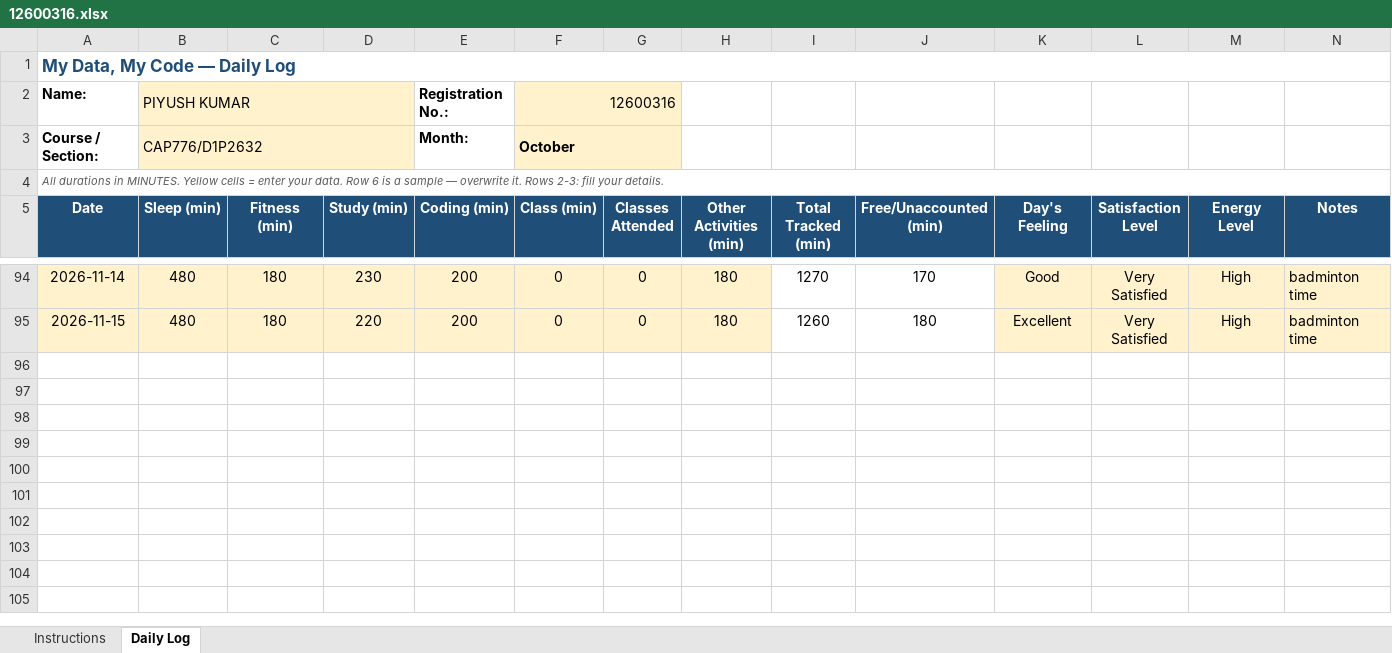
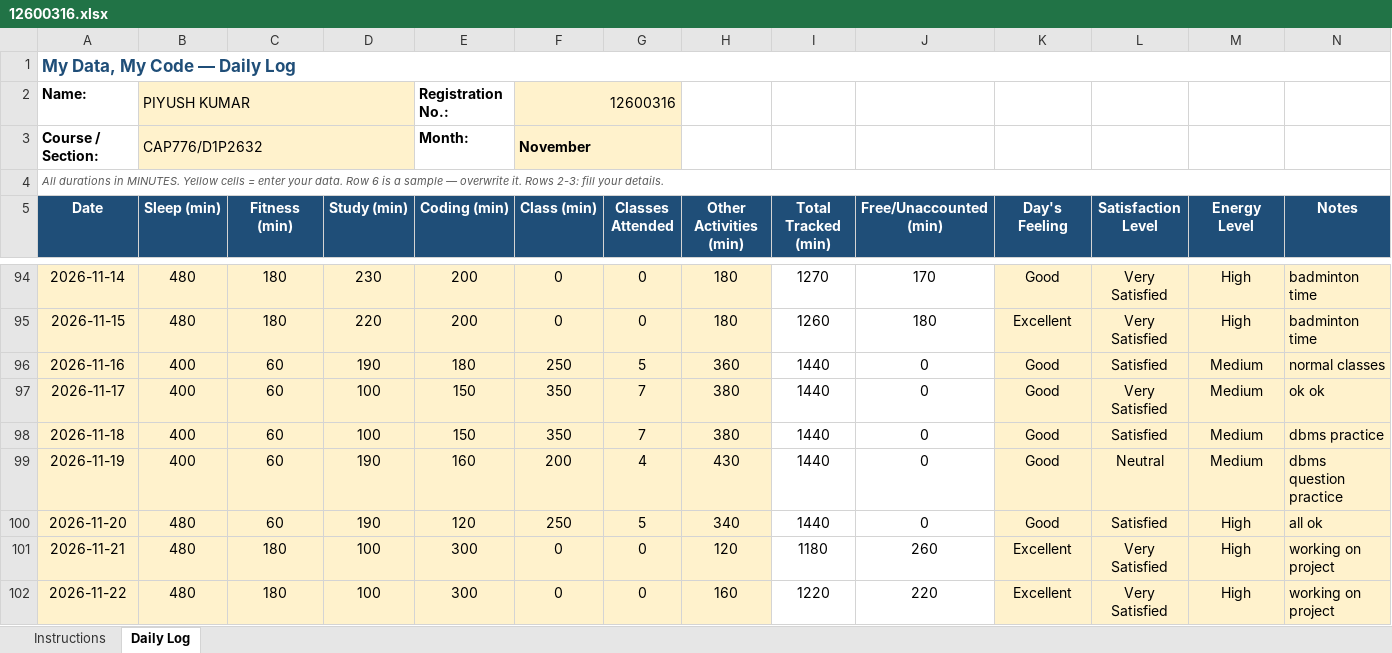
Before and after one commit to eZpiyush/CAP776, an Excel workbook: 12600316.xlsx, sheet Daily Log, drawn as a sheet; only a part is shown, gaps mark what is left out; values as stored, in another font and other column widths than the file's, no borders; conditional formats not drawn; the diff names each change by its address in the sheet, - before the commit and + after, or states it on an @@ line.

Commit message:
update of 20th November

```diff
--- a/12600316.xlsx (sheet Daily Log)
+++ b/12600316.xlsx (sheet Daily Log)
-F3 (Class (min)): October
+F3 (Class (min)): November
+row 96: 2026-11-16 | 400 | 60 | 190 | 180 | 250 | 5 | 360 | 1440 | 0 | Good | Satisfied | Medium | normal classes
+row 97: 2026-11-17 | 400 | 60 | 100 | 150 | 350 | 7 | 380 | 1440 | 0 | Good | Very Satisfied | Medium | ok ok
+row 98: 2026-11-18 | 400 | 60 | 100 | 150 | 350 | 7 | 380 | 1440 | 0 | Good | Satisfied | Medium | dbms practice
+row 99: 2026-11-19 | 400 | 60 | 190 | 160 | 200 | 4 | 430 | 1440 | 0 | Good | Neutral | Medium | dbms question practice
+row 100: 2026-11-20 | 480 | 60 | 190 | 120 | 250 | 5 | 340 | 1440 | 0 | Good | Satisfied | High | all ok
+row 101: 2026-11-21 | 480 | 180 | 100 | 300 | 0 | 0 | 120 | 1180 | 260 | Excellent | Very Satisfied | High | working on project
+row 102: 2026-11-22 | 480 | 180 | 100 | 300 | 0 | 0 | 160 | 1220 | 220 | Excellent | Very Satisfied | High | working on project
```
